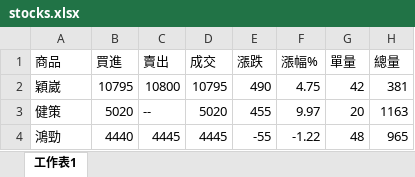
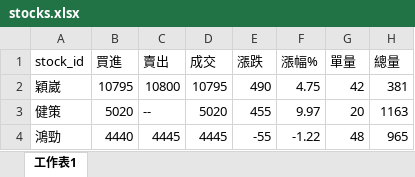
Before and after one commit to FredRich888/fredrich, an Excel workbook: stocks.xlsx, sheet 工作表1, drawn as a sheet; only a part is shown; values as stored, in another font and other column widths than the file's, no borders; the diff names each change by its address in the sheet, - before the commit and + after, or states it on an @@ line.

Commit message:
Add files via upload

```diff
--- a/stocks.xlsx (sheet 工作表1)
+++ b/stocks.xlsx (sheet 工作表1)
-A1: 商品
+A1: stock_id
```
